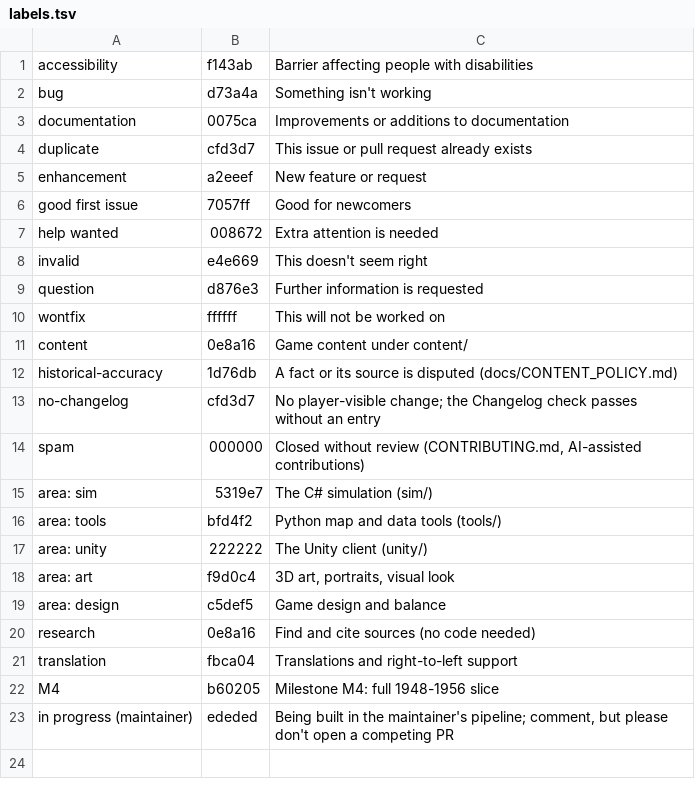
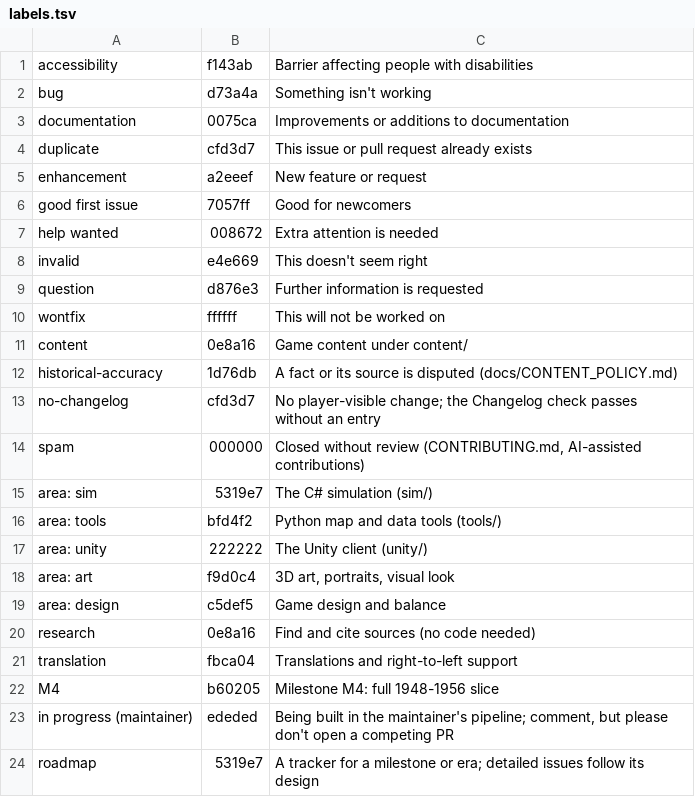
Before and after one commit to EllaSharakanski/statecraft-israel, a TSV file: scripts/oss/github/labels.tsv, drawn as a sheet; the diff names each change by its address in the sheet, - before the commit and + after, or states it on an @@ line.

```diff
--- a/scripts/oss/github/labels.tsv
+++ b/scripts/oss/github/labels.tsv
+row 24: roadmap | 5319e7 | A tracker for a milestone or era; detailed issues follow its design
```
